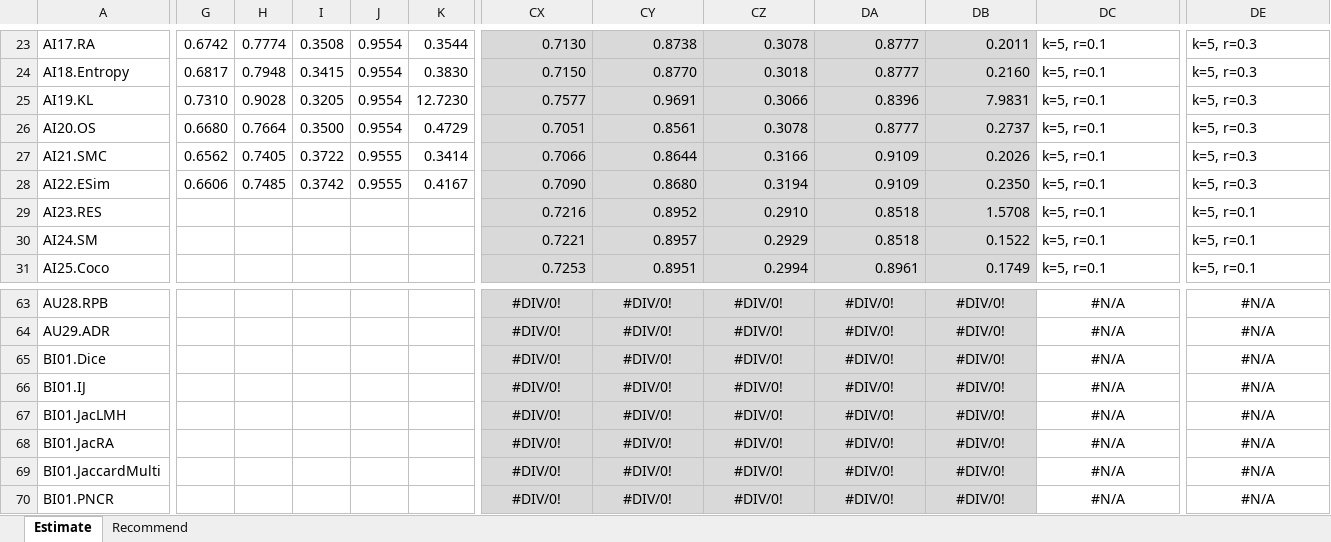
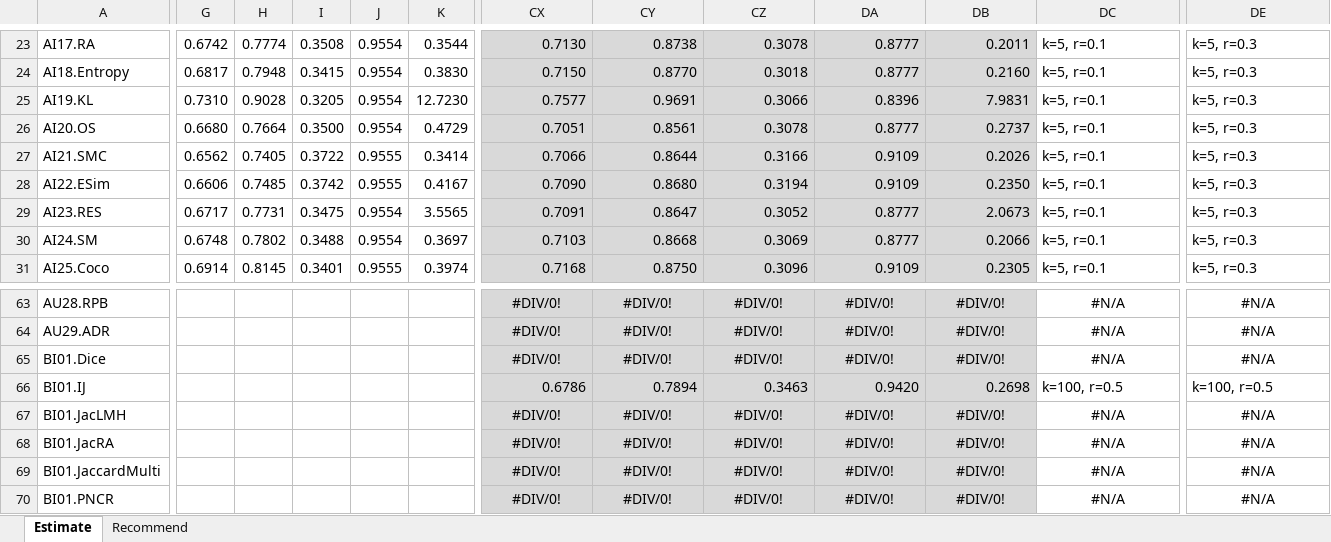
Before and after one commit to locnguyenacademic/sim, an Excel workbook: 4_testing/neighborcf/movielens/2022.05.19/TestAnalysis.xlsx, sheet Estimate, drawn as a sheet; only a part is shown, gaps mark what is left out; values as stored, in another font and other column widths than the file's, no borders; the diff covers the shown part only; the diff names each change by its address in the sheet, - before the commit and + after, or states it on an @@ line.

```diff
--- a/4_testing/neighborcf/movielens/2022.05.19/TestAnalysis.xlsx (sheet Estimate)
+++ b/4_testing/neighborcf/movielens/2022.05.19/TestAnalysis.xlsx (sheet Estimate)
-G29: (empty)
+G29: 0.6717
-H29: (empty)
+H29: 0.7731
-I29: (empty)
+I29: 0.3475
-J29:J30: (empty)
+J29:J30: 0.9554
-K29: (empty)
+K29: 3.5565
-CX29: 0.7216
+CX29: 0.7091
-CY29: 0.8952
+CY29: 0.8647
-CZ29: 0.2910
+CZ29: 0.3052
-DA29:DA30: 0.8518
+DA29:DA30: 0.8777
-DB29: 1.5708
+DB29: 2.0673
-DE29:DE31: k=5, r=0.1
+DE29:DE31: k=5, r=0.3
-G30: (empty)
+G30: 0.6748
-H30: (empty)
+H30: 0.7802
-I30: (empty)
+I30: 0.3488
-K30: (empty)
+K30: 0.3697
-CX30: 0.7221
+CX30: 0.7103
-CY30: 0.8957
+CY30: 0.8668
-CZ30: 0.2929
+CZ30: 0.3069
-DB30: 0.1522
+DB30: 0.2066
-G31: (empty)
+G31: 0.6914
-H31: (empty)
+H31: 0.8145
-I31: (empty)
+I31: 0.3401
-J31: (empty)
+J31: 0.9555
-K31: (empty)
+K31: 0.3974
-CX31: 0.7253
+CX31: 0.7168
-CY31: 0.8951
+CY31: 0.8750
-CZ31: 0.2994
+CZ31: 0.3096
-DA31: 0.8961
+DA31: 0.9109
-DB31: 0.1749
+DB31: 0.2305
-CX66: #DIV/0!
+CX66: 0.6786
-CX66:DB66 alignment: center
+CX66:DB66 alignment: right
-CY66: #DIV/0!
+CY66: 0.7894
-CZ66: #DIV/0!
+CZ66: 0.3463
-DA66: #DIV/0!
+DA66: 0.9420
-DB66: #DIV/0!
+DB66: 0.2698
-DC66: #N/A
+DC66: k=100, r=0.5
-DC66:DE66 alignment: center
+DC66:DE66 alignment: left
-DE66: #N/A
+DE66: k=100, r=0.5
```
Also changed, not shown: 293 edited cells and cell formats elsewhere in this sheet, sheet Recommend, formulas that keep their value, hidden cells, 4_testing/TestAnalysisTemplate.xlsx, 2 other files.
